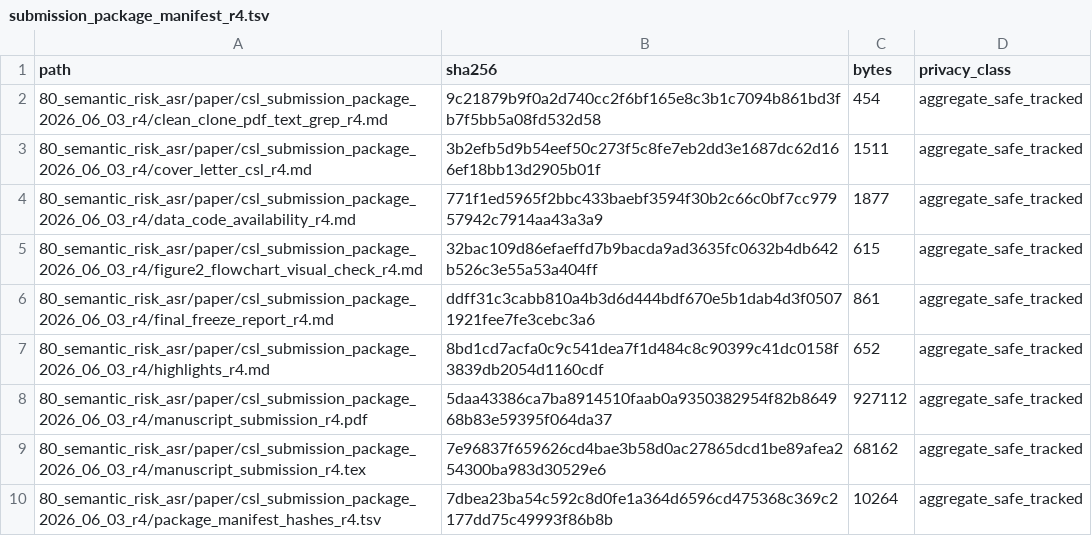
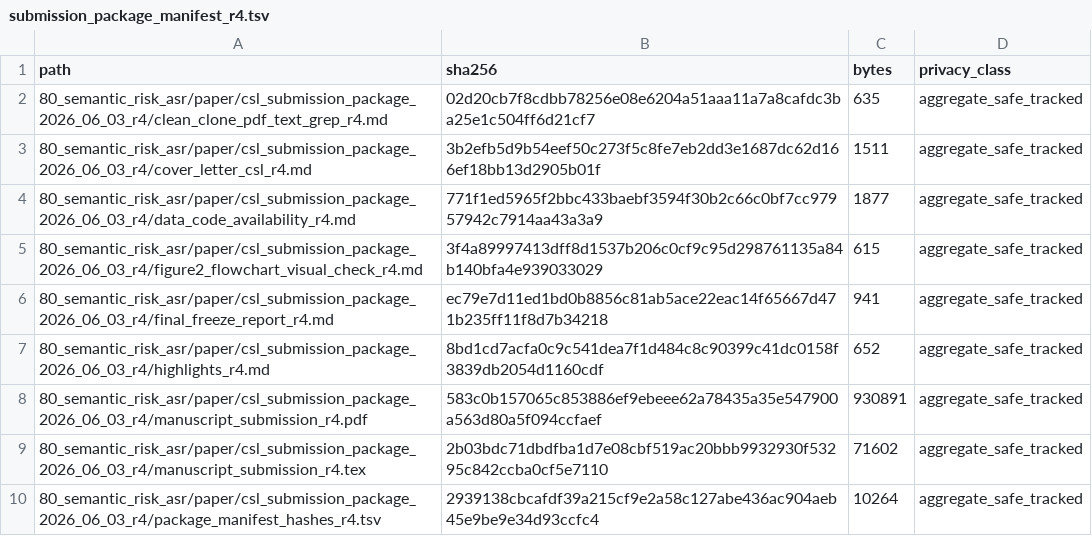
Before and after one commit to JasonLn0711/cib-semantic-risk-asr, a TSV file: 80_semantic_risk_asr/paper/csl_submission_package_2026_06_03_r4/submission_package_manifest_r4.tsv, drawn as a sheet.

```diff
--- a/80_semantic_risk_asr/paper/csl_submission_package_2026_06_03_r4/submission_package_manifest_r4.tsv
+++ b/80_semantic_risk_asr/paper/csl_submission_package_2026_06_03_r4/submission_package_manifest_r4.tsv
@@ -1,10 +1,10 @@
 path	sha256	bytes	privacy_class
-80_semantic_risk_asr/paper/csl_submission_package_2026_06_03_r4/clean_clone_pdf_text_grep_r4.md	9c21879b9f0a2d740cc2f6bf165e8c3b1c7094b861bd3fb7f5bb5a08fd532d58	454	aggregate_safe_tracked
+80_semantic_risk_asr/paper/csl_submission_package_2026_06_03_r4/clean_clone_pdf_text_grep_r4.md	02d20cb7f8cdbb78256e08e6204a51aaa11a7a8cafdc3ba25e1c504ff6d21cf7	635	aggregate_safe_tracked
 80_semantic_risk_asr/paper/csl_submission_package_2026_06_03_r4/cover_letter_csl_r4.md	3b2efb5d9b54eef50c273f5c8fe7eb2dd3e1687dc62d166ef18bb13d2905b01f	1511	aggregate_safe_tracked
 80_semantic_risk_asr/paper/csl_submission_package_2026_06_03_r4/data_code_availability_r4.md	771f1ed5965f2bbc433baebf3594f30b2c66c0bf7cc97957942c7914aa43a3a9	1877	aggregate_safe_tracked
-80_semantic_risk_asr/paper/csl_submission_package_2026_06_03_r4/figure2_flowchart_visual_check_r4.md	32bac109d86efaeffd7b9bacda9ad3635fc0632b4db642b526c3e55a53a404ff	615	aggregate_safe_tracked
-80_semantic_risk_asr/paper/csl_submission_package_2026_06_03_r4/final_freeze_report_r4.md	ddff31c3cabb810a4b3d6d444bdf670e5b1dab4d3f05071921fee7fe3cebc3a6	861	aggregate_safe_tracked
+80_semantic_risk_asr/paper/csl_submission_package_2026_06_03_r4/figure2_flowchart_visual_check_r4.md	3f4a89997413dff8d1537b206c0cf9c95d298761135a84b140bfa4e939033029	615	aggregate_safe_tracked
+80_semantic_risk_asr/paper/csl_submission_package_2026_06_03_r4/final_freeze_report_r4.md	ec79e7d11ed1bd0b8856c81ab5ace22eac14f65667d471b235ff11f8d7b34218	941	aggregate_safe_tracked
 80_semantic_risk_asr/paper/csl_submission_package_2026_06_03_r4/highlights_r4.md	8bd1cd7acfa0c9c541dea7f1d484c8c90399c41dc0158f3839db2054d1160cdf	652	aggregate_safe_tracked
-80_semantic_risk_asr/paper/csl_submission_package_2026_06_03_r4/manuscript_submission_r4.pdf	5daa43386ca7ba8914510faab0a9350382954f82b864968b83e59395f064da37	927112	aggregate_safe_tracked
-80_semantic_risk_asr/paper/csl_submission_package_2026_06_03_r4/manuscript_submission_r4.tex	7e96837f659626cd4bae3b58d0ac27865dcd1be89afea254300ba983d30529e6	68162	aggregate_safe_tracked
-80_semantic_risk_asr/paper/csl_submission_package_2026_06_03_r4/package_manifest_hashes_r4.tsv	7dbea23ba54c592c8d0fe1a364d6596cd475368c369c2177dd75c49993f86b8b	10264	aggregate_safe_tracked
+80_semantic_risk_asr/paper/csl_submission_package_2026_06_03_r4/manuscript_submission_r4.pdf	583c0b157065c853886ef9ebeee62a78435a35e547900a563d80a5f094ccfaef	930891	aggregate_safe_tracked
+80_semantic_risk_asr/paper/csl_submission_package_2026_06_03_r4/manuscript_submission_r4.tex	2b03bdc71dbdfba1d7e08cbf519ac20bbb9932930f53295c842ccba0cf5e7110	71602	aggregate_safe_tracked
+80_semantic_risk_asr/paper/csl_submission_package_2026_06_03_r4/package_manifest_hashes_r4.tsv	2939138cbcafdf39a215cf9e2a58c127abe436ac904aeb45e9be9e34d93ccfc4	10264	aggregate_safe_tracked
```
Also changed, not shown: 80_semantic_risk_asr/paper/csl_submission_package_2026_06_03_r4/package_manifest_hashes_r4.tsv, 5 other files.
